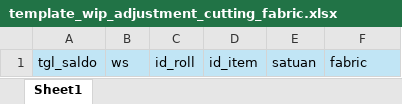
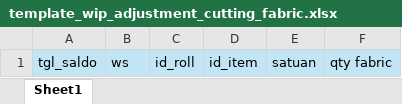
Before and after one commit to NirwanaAlabare/nds_wip, an Excel workbook: public/assets/example/template_wip_adjustment_cutting_fabric.xlsx, sheet Sheet1, drawn as a sheet; values as stored, in another font and other column widths than the file's, no borders; the diff names each change by its address in the sheet, - before the commit and + after, or states it on an @@ line.

```diff
--- a/public/assets/example/template_wip_adjustment_cutting_fabric.xlsx (sheet Sheet1)
+++ b/public/assets/example/template_wip_adjustment_cutting_fabric.xlsx (sheet Sheet1)
-F1: fabric
+F1: qty fabric
```
Also changed, not shown: public/assets/example/template_wip_adjustment_cutting_pcs.xlsx, public/assets/example/template_wip_adjustment_dc.xlsx, 5 other files.
